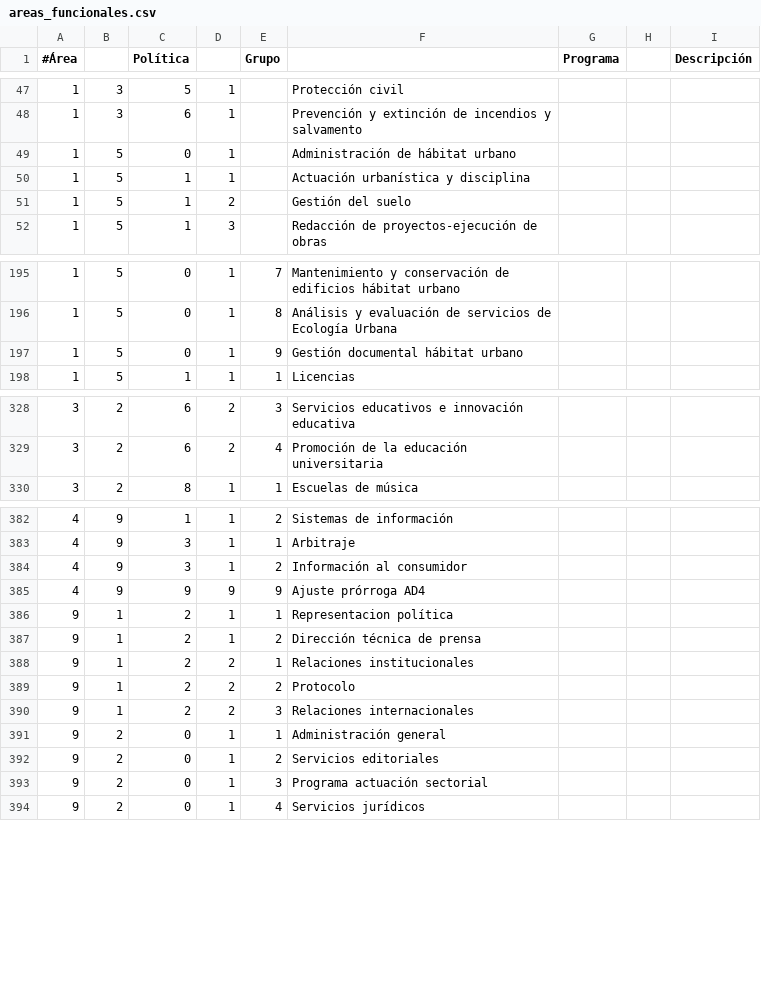
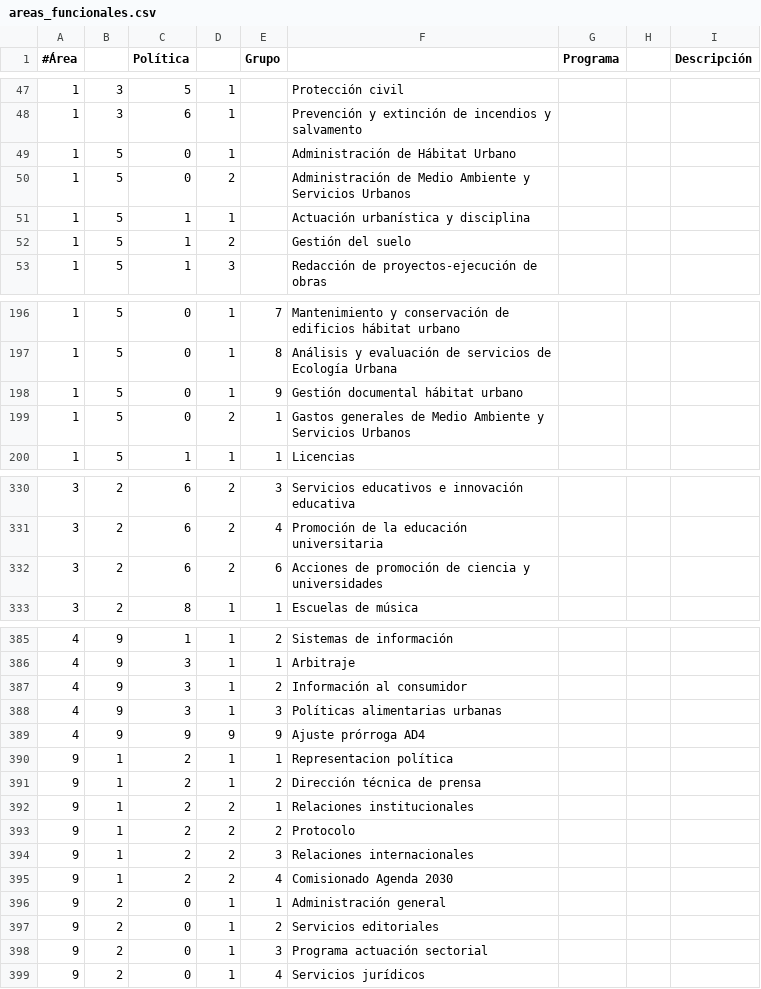
Before and after one commit to civio/presupuesto-barcelona, a CSV file: data/es/areas_funcionales.csv, drawn as a sheet; only a part is shown, gaps mark what is left out.

Commit message:
Add final execution data for 2020 civio/presupuesto-management#1101

```diff
--- a/data/es/areas_funcionales.csv
+++ b/data/es/areas_funcionales.csv
@@ -48,3 +48,4 @@
 1,3,6,1,,Prevención y extinción de incendios y salvamento
-1,5,0,1,,Administración de hábitat urbano
+1,5,0,1,,Administración de Hábitat Urbano
+1,5,0,2,,Administración de Medio Ambiente y Servicios Urbanos
 1,5,1,1,,Actuación urbanística y disciplina
@@ -197,2 +198,3 @@
 1,5,0,1,9,Gestión documental hábitat urbano
+1,5,0,2,1,Gastos generales de Medio Ambiente y Servicios Urbanos
 1,5,1,1,1,Licencias
@@ -329,2 +331,3 @@
 3,2,6,2,4,Promoción de la educación universitaria
+3,2,6,2,6,Acciones de promoción de ciencia y universidades
 3,2,8,1,1,Escuelas de música
@@ -384,2 +387,3 @@
 4,9,3,1,2,Información al consumidor
+4,9,3,1,3,Políticas alimentarias urbanas
 4,9,9,9,9,Ajuste prórroga AD4
@@ -390,2 +394,3 @@
 9,1,2,2,3,Relaciones internacionales
+9,1,2,2,4,Comisionado Agenda 2030
 9,2,0,1,1,Administración general
```
Also changed, not shown: data/ca/areas_funcionales.csv, data/en/areas_funcionales.csv, 2 other files.
